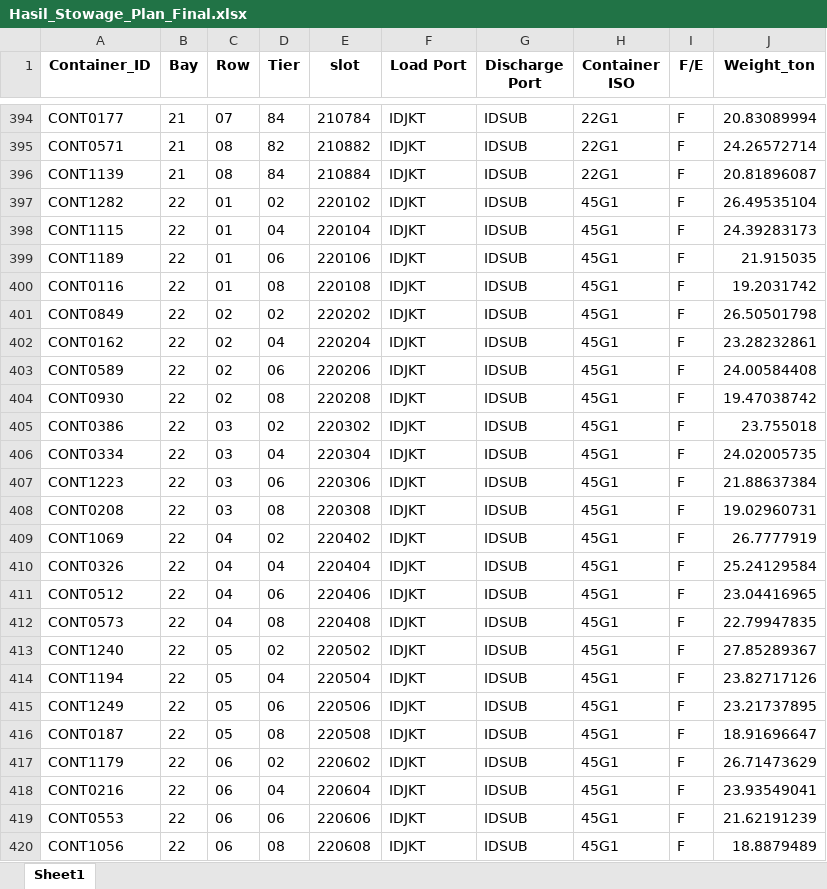
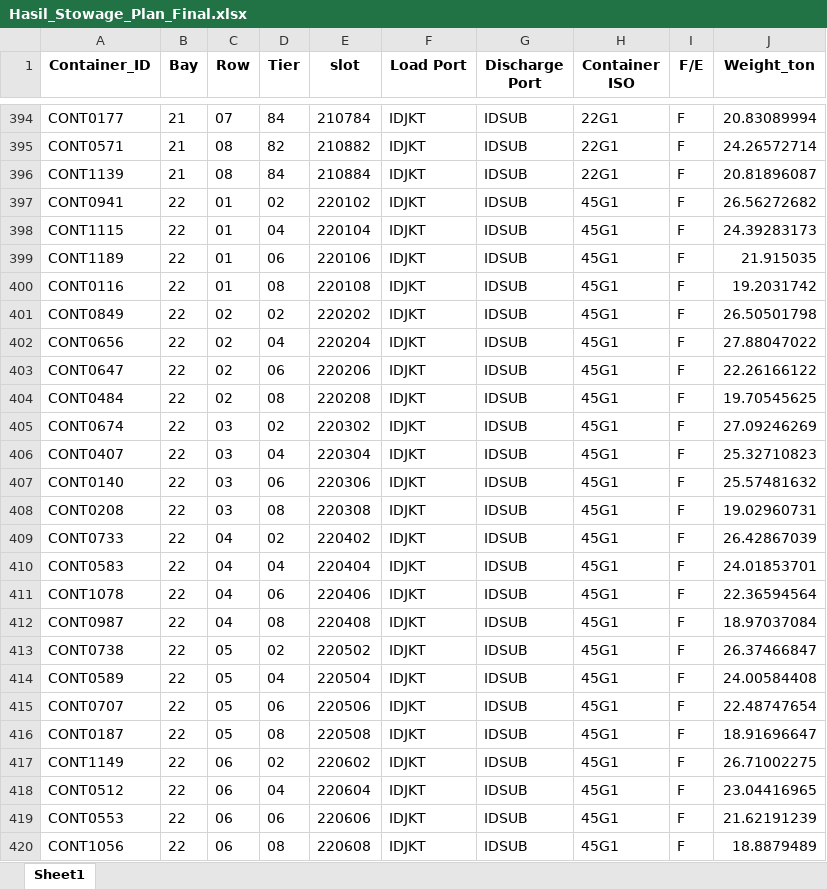
Before and after one commit to MitchyMichael/implementasi_containerstowage, an Excel workbook: export/Hasil_Stowage_Plan_Final.xlsx, sheet Sheet1, drawn as a sheet; only a part is shown, gaps mark what is left out; values as stored, in another font and other column widths than the file's, no borders; the diff covers the shown part only; the diff names each change by its address in the sheet, - before the commit and + after, or states it on an @@ line.

```diff
--- a/export/Hasil_Stowage_Plan_Final.xlsx (sheet Sheet1)
+++ b/export/Hasil_Stowage_Plan_Final.xlsx (sheet Sheet1)
-A397 (Container_ID): CONT1282
+A397 (Container_ID): CONT0941
-J397 (Weight_ton): 26.49535104
+J397 (Weight_ton): 26.56272682
-A402 (Container_ID): CONT0162
+A402 (Container_ID): CONT0656
-J402 (Weight_ton): 23.28232861
+J402 (Weight_ton): 27.88047022
-A403 (Container_ID): CONT0589
+A403 (Container_ID): CONT0647
-J403 (Weight_ton): 24.00584408
+J403 (Weight_ton): 22.26166122
-A404 (Container_ID): CONT0930
+A404 (Container_ID): CONT0484
-J404 (Weight_ton): 19.47038742
+J404 (Weight_ton): 19.70545625
-A405 (Container_ID): CONT0386
+A405 (Container_ID): CONT0674
-J405 (Weight_ton): 23.755018
+J405 (Weight_ton): 27.09246269
-A406 (Container_ID): CONT0334
+A406 (Container_ID): CONT0407
-J406 (Weight_ton): 24.02005735
+J406 (Weight_ton): 25.32710823
-A407 (Container_ID): CONT1223
+A407 (Container_ID): CONT0140
-J407 (Weight_ton): 21.88637384
+J407 (Weight_ton): 25.57481632
-A409 (Container_ID): CONT1069
+A409 (Container_ID): CONT0733
-J409 (Weight_ton): 26.7777919
+J409 (Weight_ton): 26.42867039
-A410 (Container_ID): CONT0326
+A410 (Container_ID): CONT0583
-J410 (Weight_ton): 25.24129584
+J410 (Weight_ton): 24.01853701
-A411 (Container_ID): CONT0512
+A411 (Container_ID): CONT1078
-J411 (Weight_ton): 23.04416965
+J411 (Weight_ton): 22.36594564
-A412 (Container_ID): CONT0573
+A412 (Container_ID): CONT0987
-J412 (Weight_ton): 22.79947835
+J412 (Weight_ton): 18.97037084
-A413 (Container_ID): CONT1240
+A413 (Container_ID): CONT0738
-J413 (Weight_ton): 27.85289367
+J413 (Weight_ton): 26.37466847
-A414 (Container_ID): CONT1194
+A414 (Container_ID): CONT0589
-J414 (Weight_ton): 23.82717126
+J414 (Weight_ton): 24.00584408
-A415 (Container_ID): CONT1249
+A415 (Container_ID): CONT0707
-J415 (Weight_ton): 23.21737895
+J415 (Weight_ton): 22.48747654
-A417 (Container_ID): CONT1179
+A417 (Container_ID): CONT1149
-J417 (Weight_ton): 26.71473629
+J417 (Weight_ton): 26.71002275
-A418 (Container_ID): CONT0216
+A418 (Container_ID): CONT0512
-J418 (Weight_ton): 23.93549041
+J418 (Weight_ton): 23.04416965
```
Also changed, not shown: 244 edited cells elsewhere in this sheet, 3 other files.
